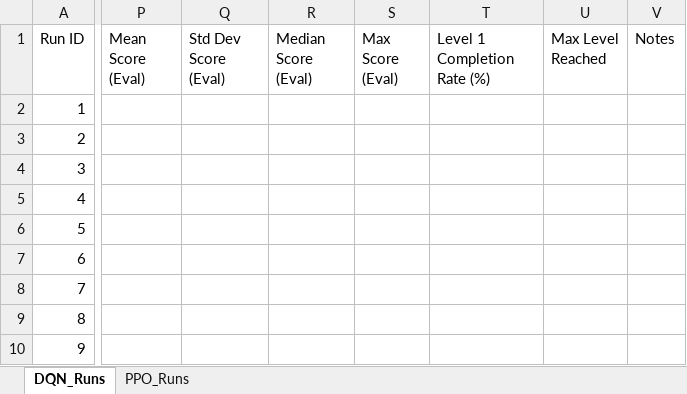
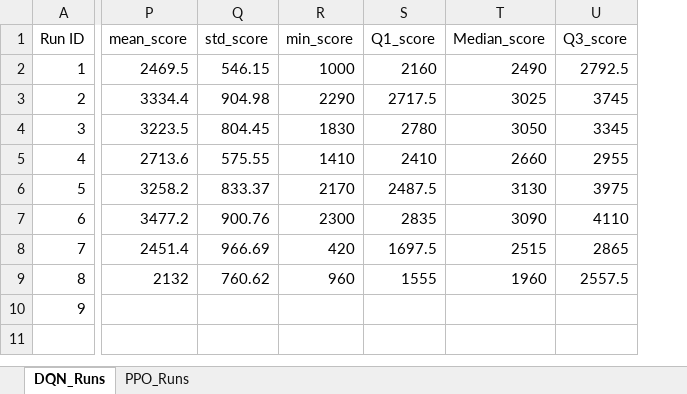
Before and after one commit to davisalexanderc/DeepRL-MsPacman, an Excel workbook: Eval_Run_Logs.xlsx, sheet DQN_Runs, drawn as a sheet; only a part is shown, gaps mark what is left out; values as stored, in another font and other column widths than the file's, no borders; conditional formats not drawn; removed rows and columns are numbered as before the commit, all else as after; the diff covers the shown part only; the diff names each change by its address in the sheet, - before the commit and + after, or states it on an @@ line.

Commit message:
Added docstring to top of train.py
Ran and collected data from Evaluation_and_Analysis.ipynb

```diff
--- a/Eval_Run_Logs.xlsx (sheet DQN_Runs)
+++ b/Eval_Run_Logs.xlsx (sheet DQN_Runs)
-column P (Mean Score (Eval)), empty
-column Q (Std Dev Score (Eval)), empty
-column R (Median Score (Eval)), empty
-column S (Max Score (Eval)), empty
-column T (Level 1 Completion Rate (%)), empty
-column U (Max Level Reached), empty
-column V (Notes), empty
+column P (mean_score), rows 2-9: 2469.5 | 3334.4 | 3223.5 | 2713.6 | 3258.2 | 3477.2 | 2451.4 | 2132
+column Q (std_score), rows 2-9: 546.15 | 904.98 | 804.45 | 575.55 | 833.37 | 900.76 | 966.69 | 760.62
+column R (min_score), rows 2-9: 1000 | 2290 | 1830 | 1410 | 2170 | 2300 | 420 | 960
+column S (Q1_score), rows 2-9: 2160 | 2717.5 | 2780 | 2410 | 2487.5 | 2835 | 1697.5 | 1555
+column T (Median_score), rows 2-9: 2490 | 3025 | 3050 | 2660 | 3130 | 3090 | 2515 | 1960
+column U (Q3_score), rows 2-9: 2792.5 | 3745 | 3345 | 2955 | 3975 | 4110 | 2865 | 2557.5
```
Also changed, not shown: 6 added columns elsewhere in this sheet, sheet PPO_Runs, 2 other files.
